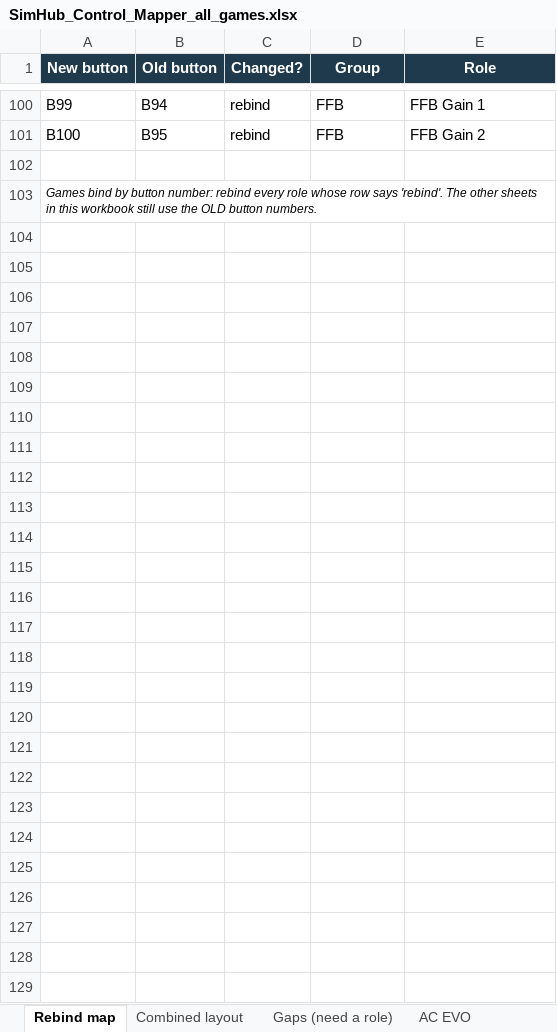
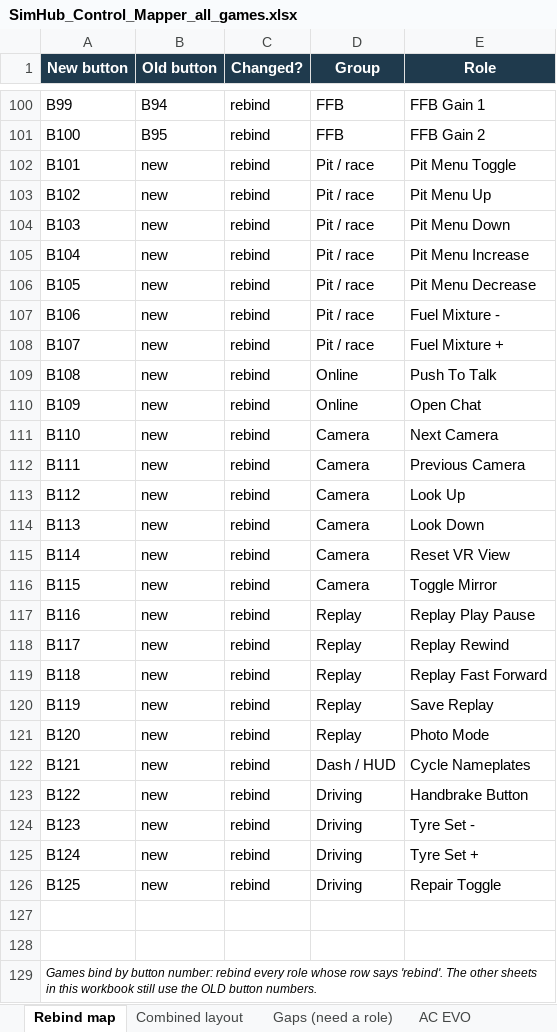
Before and after one commit to Haarie/simhub-control-mapper, an Excel workbook: docs/SimHub_Control_Mapper_all_games.xlsx, sheet Rebind map, drawn as a sheet; only a part is shown, gaps mark what is left out; values as stored, in another font and other column widths than the file's, no borders; the diff names each change by its address in the sheet, - before the commit and + after, or states it on an @@ line.

```diff
--- a/docs/SimHub_Control_Mapper_all_games.xlsx (sheet Rebind map)
+++ b/docs/SimHub_Control_Mapper_all_games.xlsx (sheet Rebind map)
+row 102: B101 | new | rebind | Pit / race | Pit Menu Toggle
+row 103: B102 | new | rebind | Pit / race | Pit Menu Up
+row 104: B103 | new | rebind | Pit / race | Pit Menu Down
+row 105: B104 | new | rebind | Pit / race | Pit Menu Increase
+row 106: B105 | new | rebind | Pit / race | Pit Menu Decrease
+row 107: B106 | new | rebind | Pit / race | Fuel Mixture -
+row 108: B107 | new | rebind | Pit / race | Fuel Mixture +
+row 109: B108 | new | rebind | Online | Push To Talk
+row 110: B109 | new | rebind | Online | Open Chat
+row 111: B110 | new | rebind | Camera | Next Camera
+row 112: B111 | new | rebind | Camera | Previous Camera
+row 113: B112 | new | rebind | Camera | Look Up
+row 114: B113 | new | rebind | Camera | Look Down
+row 115: B114 | new | rebind | Camera | Reset VR View
+row 116: B115 | new | rebind | Camera | Toggle Mirror
+row 117: B116 | new | rebind | Replay | Replay Play Pause
+row 118: B117 | new | rebind | Replay | Replay Rewind
+row 119: B118 | new | rebind | Replay | Replay Fast Forward
+row 120: B119 | new | rebind | Replay | Save Replay
+row 121: B120 | new | rebind | Replay | Photo Mode
+row 122: B121 | new | rebind | Dash / HUD | Cycle Nameplates
+row 123: B122 | new | rebind | Driving | Handbrake Button
+row 124: B123 | new | rebind | Driving | Tyre Set -
+row 125: B124 | new | rebind | Driving | Tyre Set +
+row 126: B125 | new | rebind | Driving | Repair Toggle
+row 127: (empty)
```
Also changed, not shown: 2 other files.
